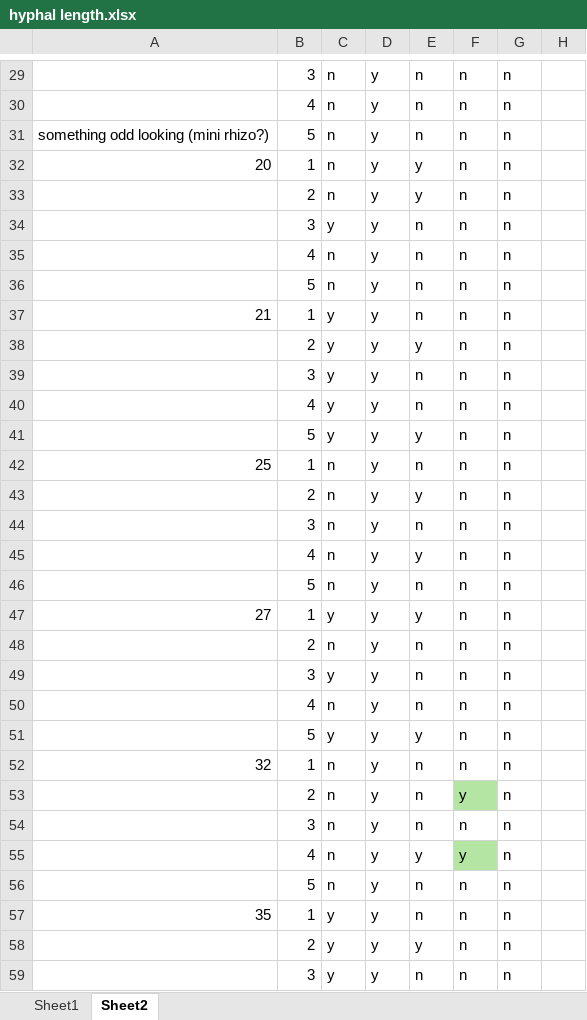
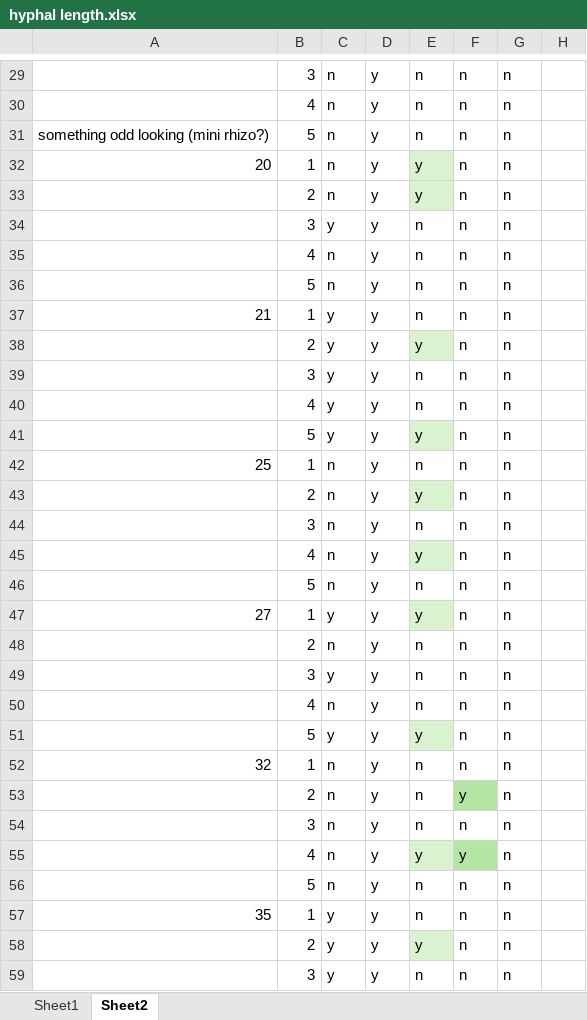
Before and after one commit to amaiamm8/ABS_second_round, an Excel workbook: raw/hyphal length.xlsx, sheet Sheet2, drawn as a sheet; only a part is shown, gaps mark what is left out; values as stored, in another font and other column widths than the file's, no borders; the diff covers the shown part only; the diff names each change by its address in the sheet, - before the commit and + after, or states it on an @@ line.

```diff
--- a/raw/hyphal length.xlsx (sheet Sheet2)
+++ b/raw/hyphal length.xlsx (sheet Sheet2)
-E32:E33 fill: none
+E32:E33 fill: #D9F2D0
-E38 fill: none
+E38 fill: #D9F2D0
-E41 fill: none
+E41 fill: #D9F2D0
-E43 fill: none
+E43 fill: #D9F2D0
-E45 fill: none
+E45 fill: #D9F2D0
-E47 fill: none
+E47 fill: #D9F2D0
-E51 fill: none
+E51 fill: #D9F2D0
-E55 fill: none
+E55 fill: #D9F2D0
-E58 fill: none
+E58 fill: #D9F2D0
```
Also changed, not shown: cell formats elsewhere in this sheet, sheet Sheet1, raw/Updated hyphal length.xlsx, raw/alldataforbiomass.xlsx, 13 other files.
